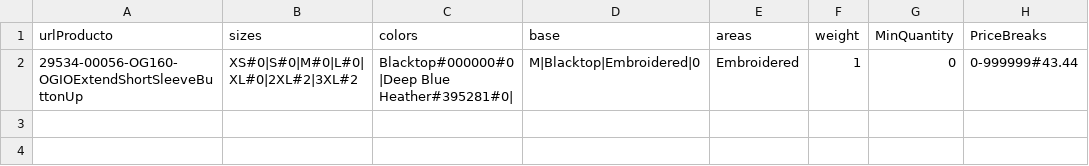
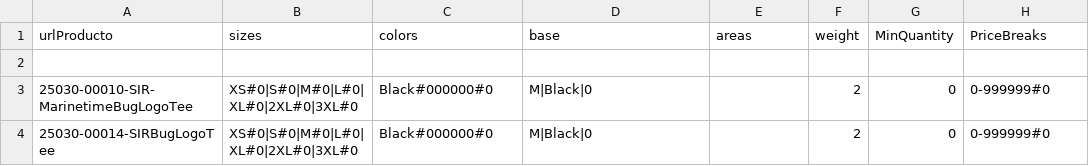
Before and after one commit to rob-dickson/All_Sites_Changes1.1, a CSV file: ApparelAPI/test.csv, drawn as a sheet; the diff names each change by its address in the sheet, - before the commit and + after, or states it on an @@ line.

```diff
--- a/ApparelAPI/test.csv
+++ b/ApparelAPI/test.csv
-row 2: 29534-00056-OG160-OGIOExtendShortSleeveButtonUp | XS#0|S#0|M#0|L#0|XL#0|2XL#2|3XL#2 | Blacktop#000000#0|Deep Blue Heather#395281#0| | M|Blacktop|Embroidered|0 | Embroidered | 1 | 0 | 0-999999#43.44
+row 2: (empty)
+row 3: 25030-00010-SIR-MarinetimeBugLogoTee | XS#0|S#0|M#0|L#0|XL#0|2XL#0|3XL#0 | Black#000000#0 | M|Black|0 |  | 2 | 0 | 0-999999#0
+row 4: 25030-00014-SIRBugLogoTee | XS#0|S#0|M#0|L#0|XL#0|2XL#0|3XL#0 | Black#000000#0 | M|Black|0 |  | 2 | 0 | 0-999999#0
```
Also changed, not shown: 1 other file.
